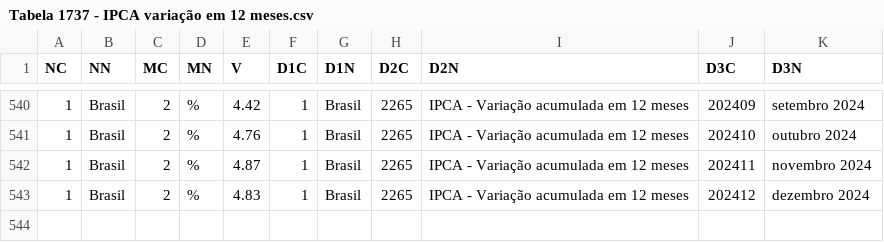
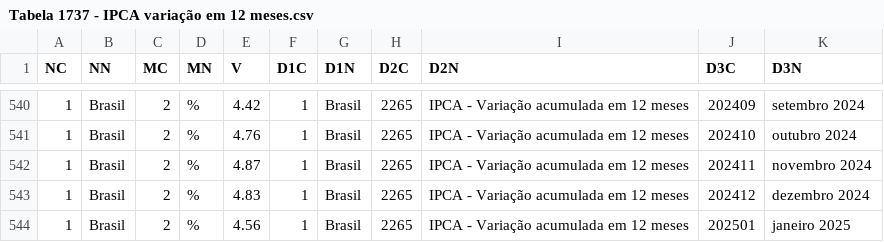
Before and after one commit to Deezinn/IPCA-Pipeline, a CSV file: data/Tabela 1737 - IPCA variação em 12 meses.csv, drawn as a sheet; only a part is shown, gaps mark what is left out; the diff names each change by its address in the sheet, - before the commit and + after, or states it on an @@ line.

```diff
--- a/data/Tabela 1737 - IPCA variação em 12 meses.csv
+++ b/data/Tabela 1737 - IPCA variação em 12 meses.csv
+row 544: 1 | Brasil | 2 | % | 4.56 | 1 | Brasil | 2265 | IPCA - Variação acumulada em 12 meses | 202501 | janeiro 2025
```
Also changed, not shown: data/Tabela 118 - IPCA dessazonalizado.csv, data/Tabela 1737 - IPCA número-índice.csv, 8 other files.
